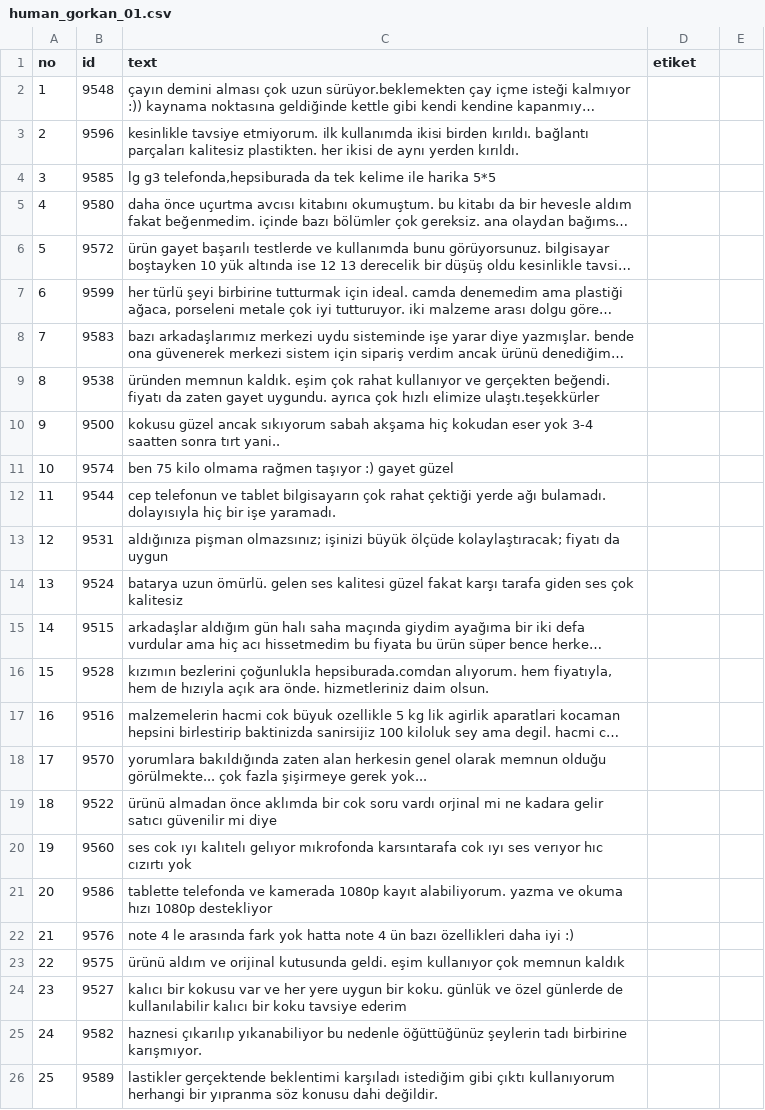
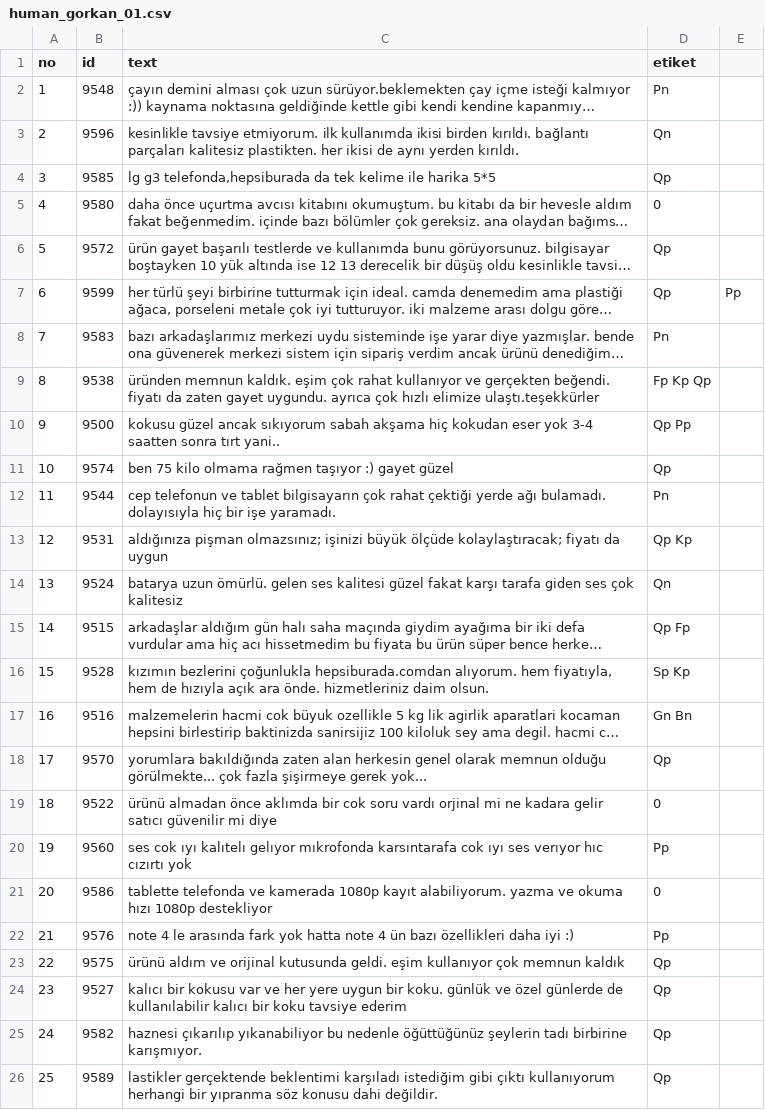
Before and after one commit to GoGonuldas/gorkanai, a CSV file: step21_human_test/human_gorkan_01.csv, drawn as a sheet; long unchanged cells end in …; the diff names each change by its address in the sheet, - before the commit and + after, or states it on an @@ line.

```diff
--- a/step21_human_test/human_gorkan_01.csv
+++ b/step21_human_test/human_gorkan_01.csv
-D2 (etiket): (empty)
+D2 (etiket): Pn
-D3 (etiket): (empty)
+D3 (etiket): Qn
-D4 (etiket): (empty)
+D4 (etiket): Qp
-D5 (etiket): (empty)
+D5 (etiket): 0
-D6:D7 (etiket): (empty)
+D6:D7 (etiket): Qp
-E7: (empty)
+E7: Pp
-D8 (etiket): (empty)
+D8 (etiket): Pn
-D9 (etiket): (empty)
+D9 (etiket): Fp Kp Qp
-D10 (etiket): (empty)
+D10 (etiket): Qp Pp
-D11 (etiket): (empty)
+D11 (etiket): Qp
-D12 (etiket): (empty)
+D12 (etiket): Pn
-D13 (etiket): (empty)
+D13 (etiket): Qp Kp
-D14 (etiket): (empty)
+D14 (etiket): Qn
-D15 (etiket): (empty)
+D15 (etiket): Qp Fp
-D16 (etiket): (empty)
+D16 (etiket): Sp Kp
-D17 (etiket): (empty)
+D17 (etiket): Gn Bn
-D18 (etiket): (empty)
+D18 (etiket): Qp
-D19 (etiket): (empty)
+D19 (etiket): 0
-D20 (etiket): (empty)
+D20 (etiket): Pp
-D21 (etiket): (empty)
+D21 (etiket): 0
-D22 (etiket): (empty)
+D22 (etiket): Pp
-D23:D26 (etiket): (empty)
+D23:D26 (etiket): Qp
```
Also changed, not shown: step21_human_test/human_gorkan_02.csv, step21_human_test/human_gorkan_03.csv, 4 other files.
